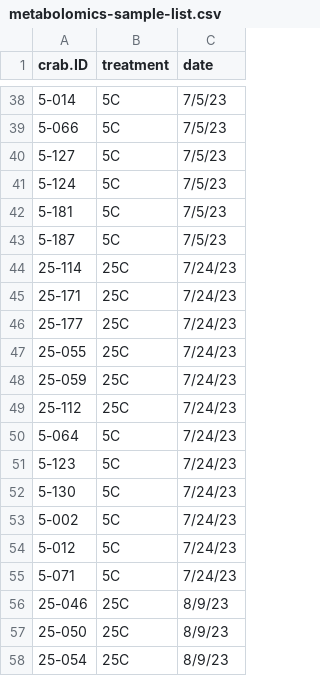
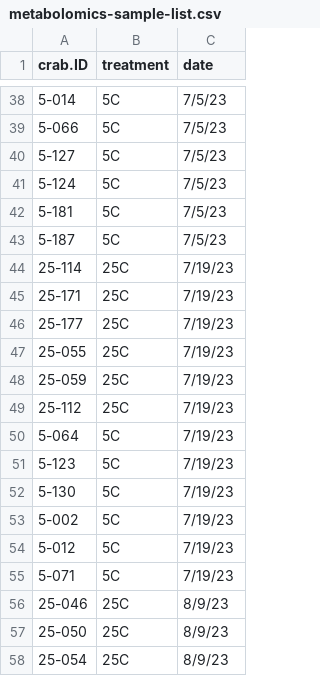
Before and after one commit to yaaminiv/wc-green-crab, a CSV file: metadata/metabolomics-sample-list.csv, drawn as a sheet; only a part is shown, gaps mark what is left out.

```diff
--- a/metadata/metabolomics-sample-list.csv
+++ b/metadata/metabolomics-sample-list.csv
@@ -43,14 +43,14 @@ crab.ID,treatment,date
 5-187,5C,7/5/23
-25-114,25C,7/24/23
-25-171,25C,7/24/23
-25-177,25C,7/24/23
-25-055,25C,7/24/23
-25-059,25C,7/24/23
-25-112,25C,7/24/23
-5-064,5C,7/24/23
-5-123,5C,7/24/23
-5-130,5C,7/24/23
-5-002,5C,7/24/23
-5-012,5C,7/24/23
-5-071,5C,7/24/23
+25-114,25C,7/19/23
+25-171,25C,7/19/23
+25-177,25C,7/19/23
+25-055,25C,7/19/23
+25-059,25C,7/19/23
+25-112,25C,7/19/23
+5-064,5C,7/19/23
+5-123,5C,7/19/23
+5-130,5C,7/19/23
+5-002,5C,7/19/23
+5-012,5C,7/19/23
+5-071,5C,7/19/23
 25-046,25C,8/9/23
```
Also changed, not shown: 1 other file.
